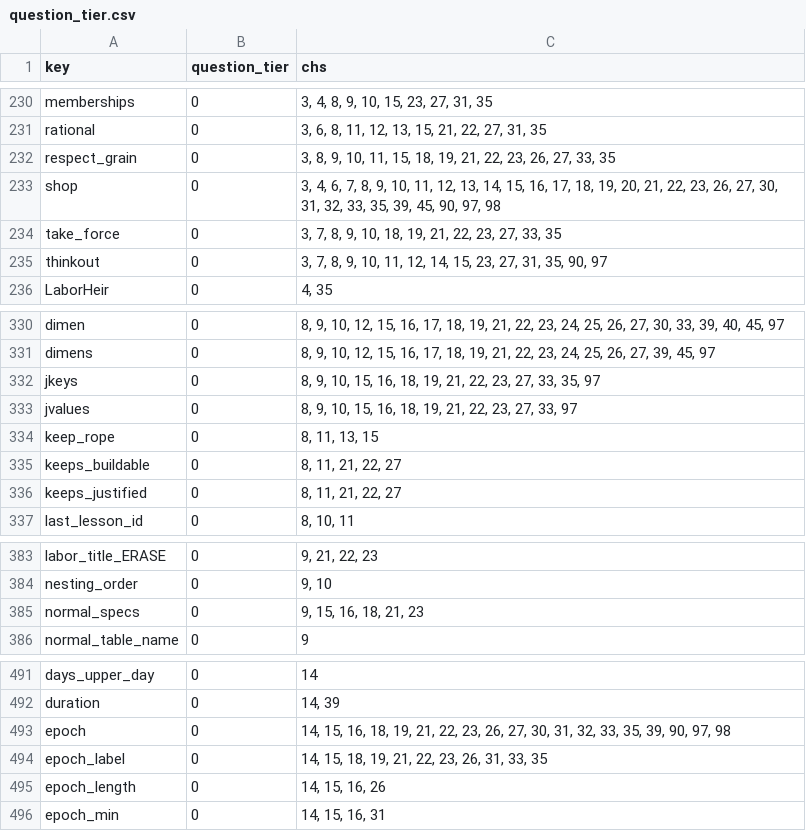
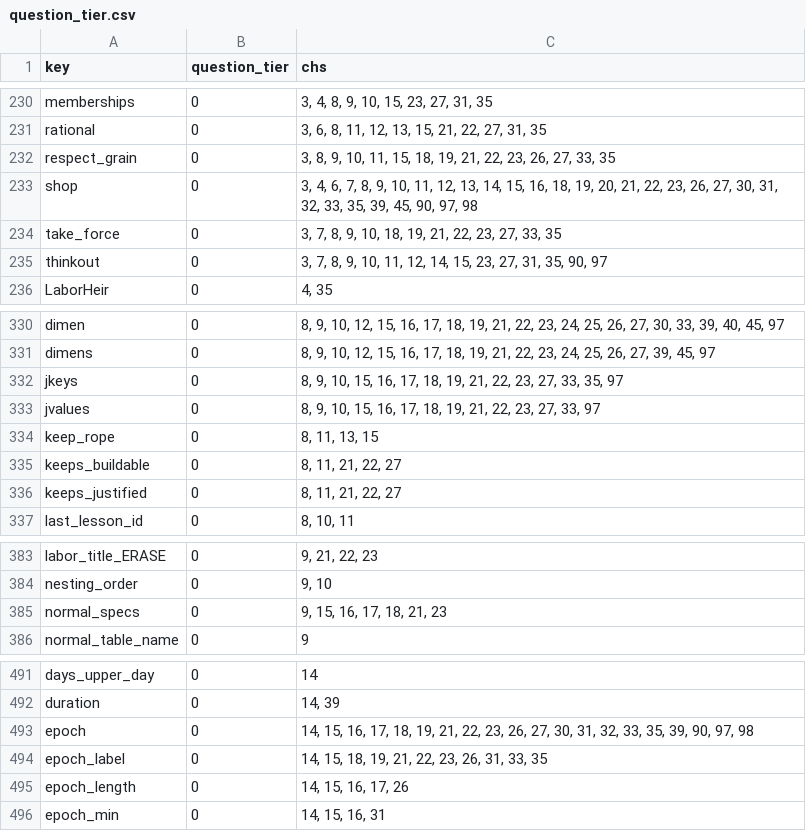
Before and after one commit to jschalk/keg, a CSV file: src/ch99_glossary/derived/question_tier.csv, drawn as a sheet; only a part is shown, gaps mark what is left out; the diff covers the shown part only.

```diff
--- a/src/ch99_glossary/derived/question_tier.csv
+++ b/src/ch99_glossary/derived/question_tier.csv
@@ -232,3 +232,3 @@ rational,0,"3, 6, 8, 11, 12, 13, 15, 21, 22, 27, 31, 35"
 respect_grain,0,"3, 8, 9, 10, 11, 15, 18, 19, 21, 22, 23, 26, 27, 33, 35"
-shop,0,"3, 4, 6, 7, 8, 9, 10, 11, 12, 13, 14, 15, 16, 17, 18, 19, 20, 21, 22, 23, 26, 27, 30, 31, 32, 33, 35, 39, 45, 90, 97, 98"
+shop,0,"3, 4, 6, 7, 8, 9, 10, 11, 12, 13, 14, 15, 16, 18, 19, 20, 21, 22, 23, 26, 27, 30, 31, 32, 33, 35, 39, 45, 90, 97, 98"
 take_force,0,"3, 7, 8, 9, 10, 18, 19, 21, 22, 23, 27, 33, 35"
@@ -331,4 +331,4 @@ dimen,0,"8, 9, 10, 12, 15, 16, 17, 18, 19, 21, 22, 23, 24, 25, 26, 27, 30, 33, 3
 dimens,0,"8, 9, 10, 12, 15, 16, 17, 18, 19, 21, 22, 23, 24, 25, 26, 27, 39, 45, 97"
-jkeys,0,"8, 9, 10, 15, 16, 18, 19, 21, 22, 23, 27, 33, 35, 97"
-jvalues,0,"8, 9, 10, 15, 16, 18, 19, 21, 22, 23, 27, 33, 97"
+jkeys,0,"8, 9, 10, 15, 16, 17, 18, 19, 21, 22, 23, 27, 33, 35, 97"
+jvalues,0,"8, 9, 10, 15, 16, 17, 18, 19, 21, 22, 23, 27, 33, 97"
 keep_rope,0,"8, 11, 13, 15"
@@ -384,3 +384,3 @@ labor_title_ERASE,0,"9, 21, 22, 23"
 nesting_order,0,"9, 10"
-normal_specs,0,"9, 15, 16, 18, 21, 23"
+normal_specs,0,"9, 15, 16, 17, 18, 21, 23"
 normal_table_name,0,9
@@ -492,5 +492,5 @@ days_upper_day,0,14
 duration,0,"14, 39"
-epoch,0,"14, 15, 16, 18, 19, 21, 22, 23, 26, 27, 30, 31, 32, 33, 35, 39, 90, 97, 98"
+epoch,0,"14, 15, 16, 17, 18, 19, 21, 22, 23, 26, 27, 30, 31, 32, 33, 35, 39, 90, 97, 98"
 epoch_label,0,"14, 15, 18, 19, 21, 22, 23, 26, 31, 33, 35"
-epoch_length,0,"14, 15, 16, 26"
+epoch_length,0,"14, 15, 16, 17, 26"
 epoch_min,0,"14, 15, 16, 31"
```
Also changed, not shown: 3 added rows, 2 removed rows and 6 edited cells elsewhere in this file, src/ch99_glossary/derived/keg_exam_questions.csv, 7 other files.
